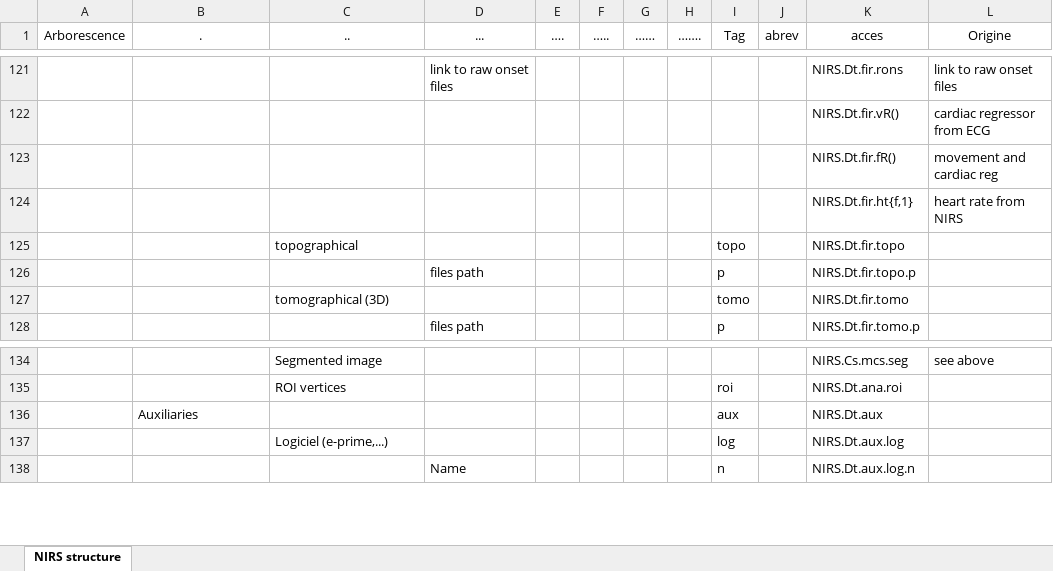
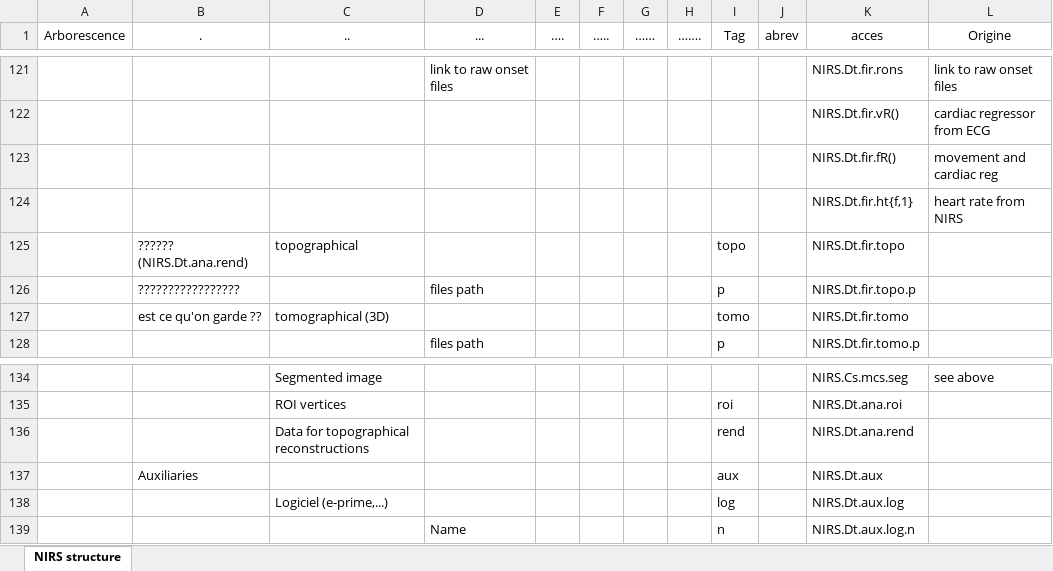
Before and after one commit to guevaracodina/nirs10, an Excel workbook: NIRSmat-3.xlsx, sheet NIRS structure, drawn as a sheet; only a part is shown, gaps mark what is left out; values as stored, in another font and other column widths than the file's, no borders; table styles not drawn; the diff names each change by its address in the sheet, - before the commit and + after, or states it on an @@ line.

```diff
--- a/NIRSmat-3.xlsx (sheet NIRS structure)
+++ b/NIRSmat-3.xlsx (sheet NIRS structure)
-B125 (.): (empty)
+B125 (.): ?????? (NIRS.Dt.ana.rend)
-B126 (.): (empty)
+B126 (.): ?????????????????
-B127 (.): (empty)
+B127 (.): est ce qu'on garde ??
+row 136:  |  | Data for topographical reconstructions |  |  |  |  |  | rend |  | NIRS.Dt.ana.rend
```
Also changed, not shown: 2 other files.
